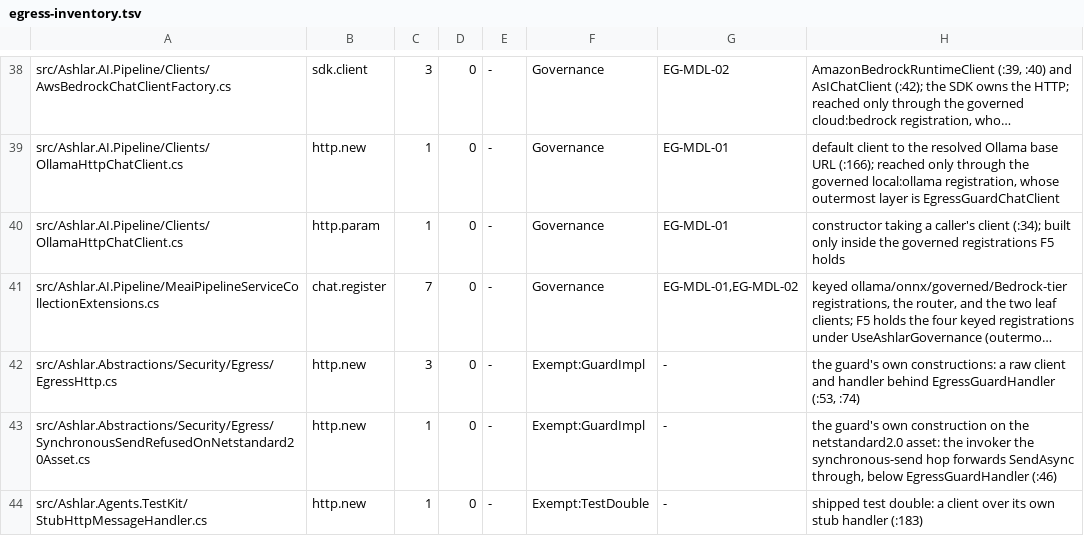
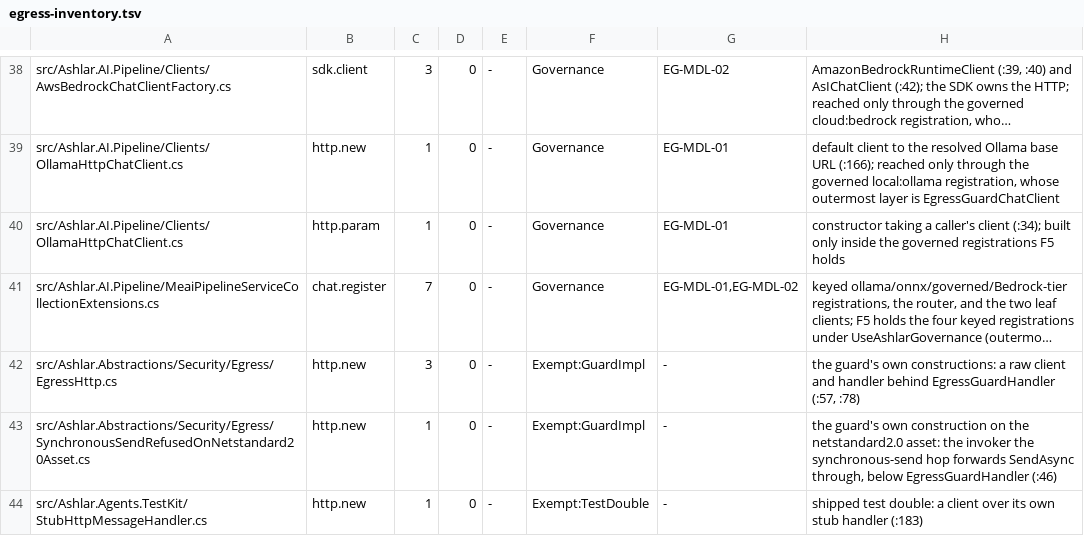
Before and after one commit to IanFrelinger/Ashlar, a TSV file: ci/egress-inventory.tsv, drawn as a sheet; only a part is shown, gaps mark what is left out; long unchanged cells end in …; the diff names each change by its address in the sheet, - before the commit and + after, or states it on an @@ line.

```diff
--- a/ci/egress-inventory.tsv
+++ b/ci/egress-inventory.tsv
-H42: …behind EgressGuardHandler (:53, :74)
+H42: …behind EgressGuardHandler (:57, :78)
```
Also changed, not shown: 4 other files.
